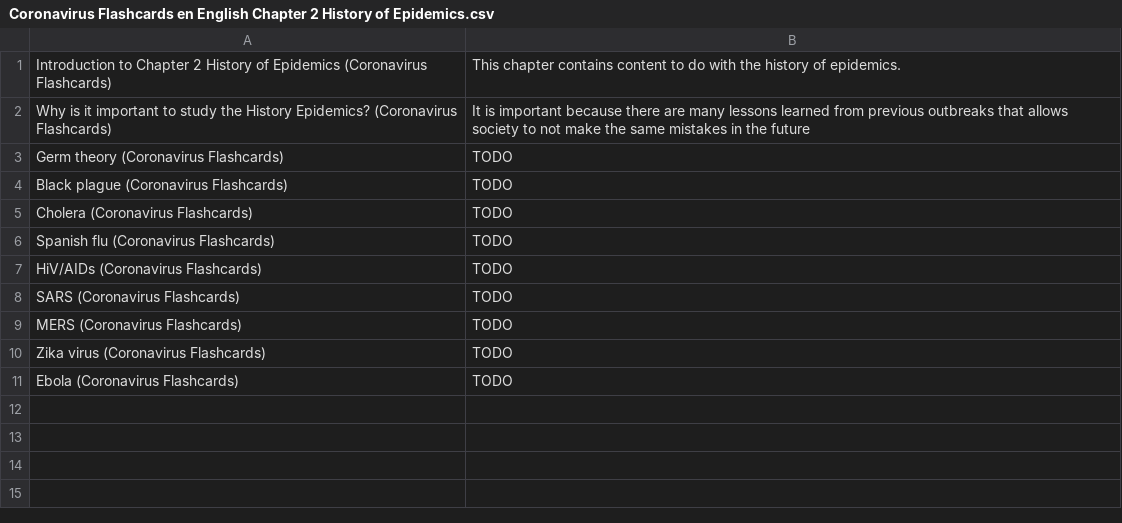
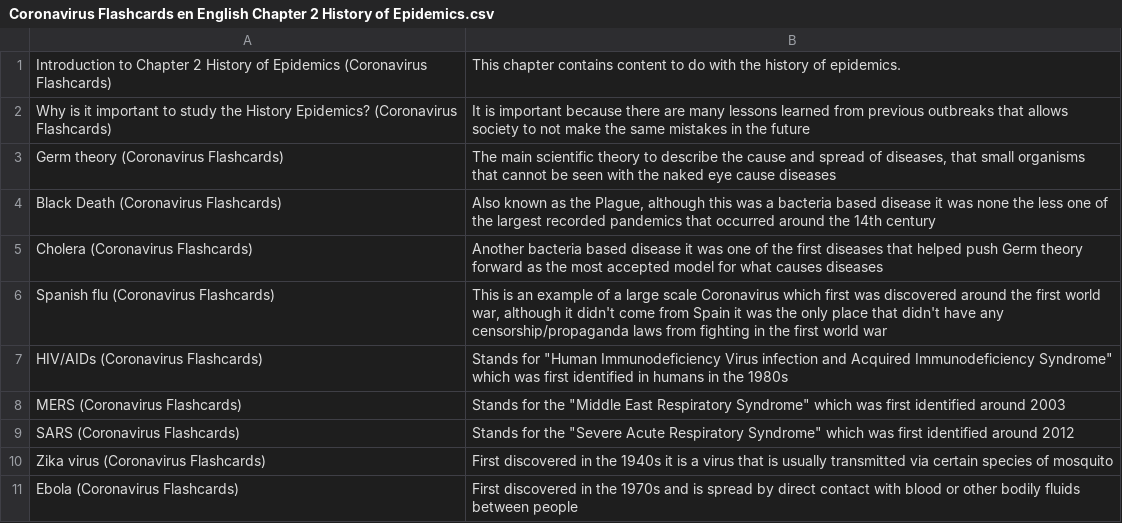
Before and after one commit to darigovresearch/Coronavirus-Flashcards, a CSV file: en/Coronavirus Flashcards en English Chapter 2 History of Epidemics.csv, drawn as a sheet.

Commit message:
feat[en]: Fills in some of the placeholders in chapter 2 & 11

```diff
--- a/en/Coronavirus Flashcards en English Chapter 2 History of Epidemics.csv
+++ b/en/Coronavirus Flashcards en English Chapter 2 History of Epidemics.csv
@@ -2,10 +2,10 @@ Introduction to Chapter 2 History of Epidemics (Coronavirus Flashcards)|This cha
 Why is it important to study the History Epidemics? (Coronavirus Flashcards)|It is important because there are many lessons learned from previous outbreaks that allows society to not make the same mistakes in the future
-Germ theory (Coronavirus Flashcards)|TODO
-Black plague (Coronavirus Flashcards)|TODO
-Cholera (Coronavirus Flashcards)|TODO
-Spanish flu (Coronavirus Flashcards)|TODO
-HiV/AIDs (Coronavirus Flashcards)|TODO
-SARS (Coronavirus Flashcards)|TODO
-MERS (Coronavirus Flashcards)|TODO
-Zika virus (Coronavirus Flashcards)|TODO
-Ebola (Coronavirus Flashcards)|TODO
+Germ theory (Coronavirus Flashcards)|The main scientific theory to describe the cause and spread of diseases, that small organisms that cannot be seen with the naked eye cause diseases
+Black Death (Coronavirus Flashcards)|Also known as the Plague, although this was a bacteria based disease it was none the less one of the largest recorded pandemics that occurred around the 14th century
+Cholera (Coronavirus Flashcards)|Another bacteria based disease it was one of the first diseases that helped push Germ theory forward as the most accepted model for what causes diseases
+Spanish flu (Coronavirus Flashcards)|This is an example of a large scale Coronavirus which first was discovered around the first world war, although it didn't come from Spain it was the only place that didn't have any censorship/propaganda laws from fighting in the first world war
+HIV/AIDs (Coronavirus Flashcards)|Stands for "Human Immunodeficiency Virus infection and Acquired Immunodeficiency Syndrome" which was first identified in humans in the 1980s
+MERS (Coronavirus Flashcards)|Stands for the "Middle East Respiratory Syndrome" which was first identified around 2003
+SARS (Coronavirus Flashcards)|Stands for the "Severe Acute Respiratory Syndrome" which was first identified around 2012
+Zika virus (Coronavirus Flashcards)|First discovered in the 1940s it is a virus that is usually transmitted via certain species of mosquito
+Ebola (Coronavirus Flashcards)|First discovered in the 1970s and is spread by direct contact with blood or other bodily fluids between people
```
Also changed, not shown: en/Coronavirus Flashcards en English Chapter 11 Appendix - Coronavirus FAQs.csv.
